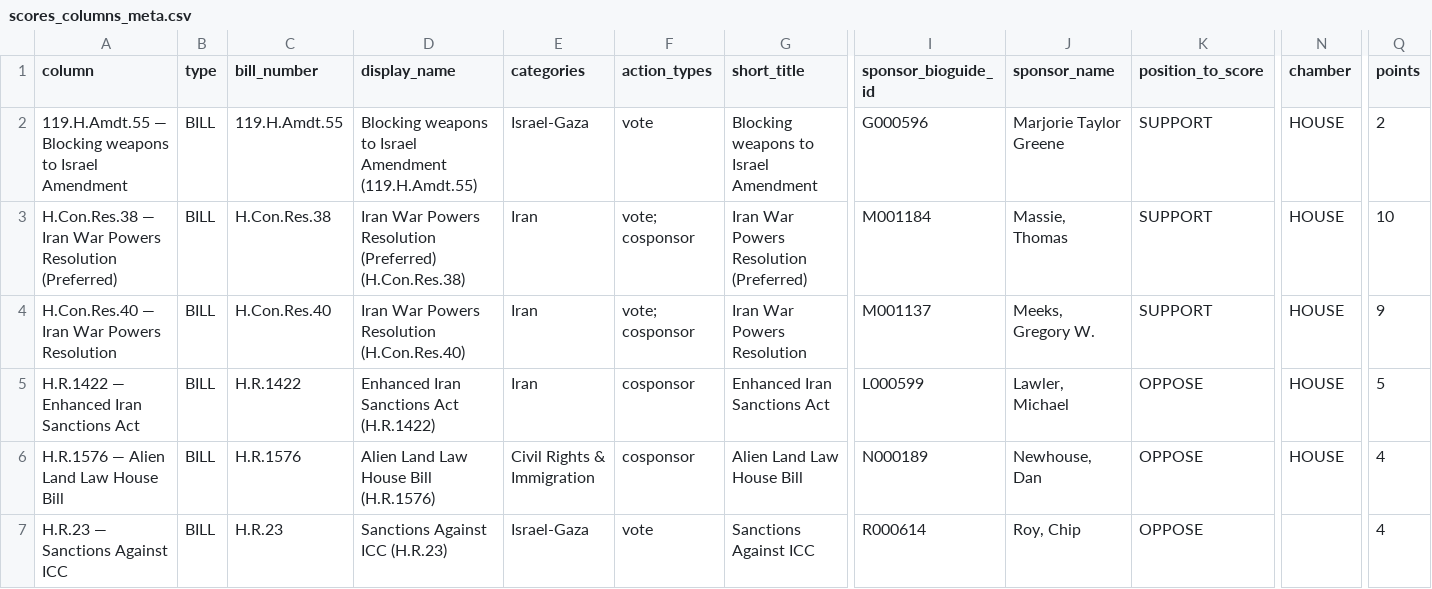
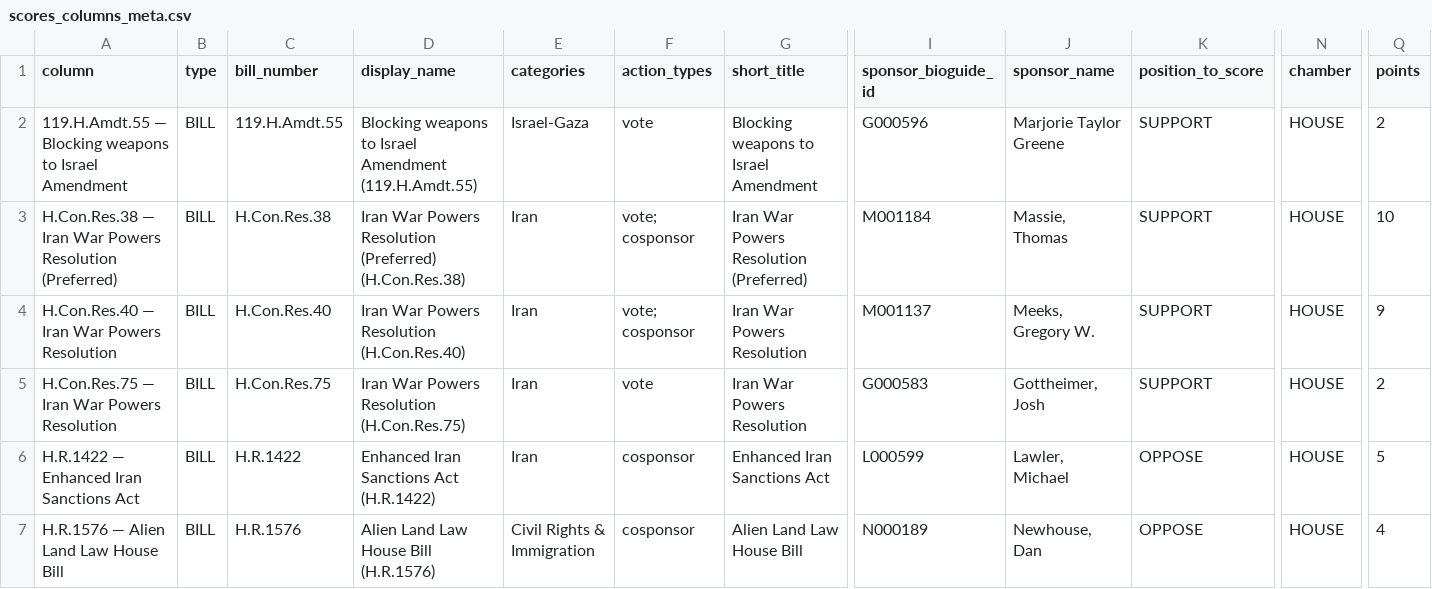
Before and after one commit to niac-dev/civic-scorecard, a CSV file: public/data/scores_columns_meta.csv, drawn as a sheet; only a part is shown, gaps mark what is left out; the shorter side is filled out with more unchanged rows; rows hold the shown columns only; the diff names each change by its address in the sheet, - before the commit and + after, or states it on an @@ line.

```diff
--- a/public/data/scores_columns_meta.csv
+++ b/public/data/scores_columns_meta.csv
+row 5: H.Con.Res.75 — Iran War Powers Resolution | BILL | H.Con.Res.75 | Iran War Powers Resolution (H.Con.Res.75) | Iran | vote | Iran War Powers Resolution | G000583 | Gottheimer, Josh | SUPPORT | HOUSE | 2
```
Also changed, not shown: 1 other file.
